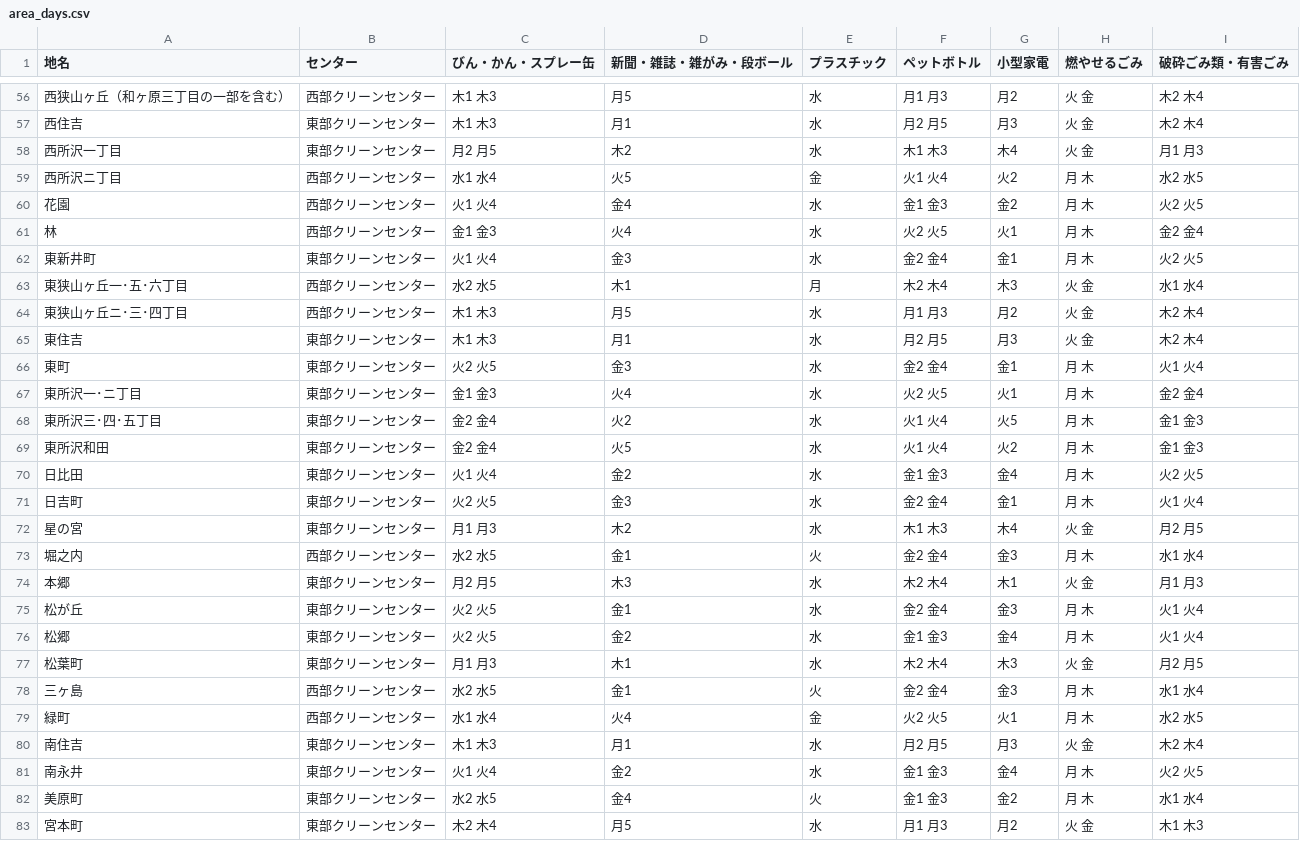
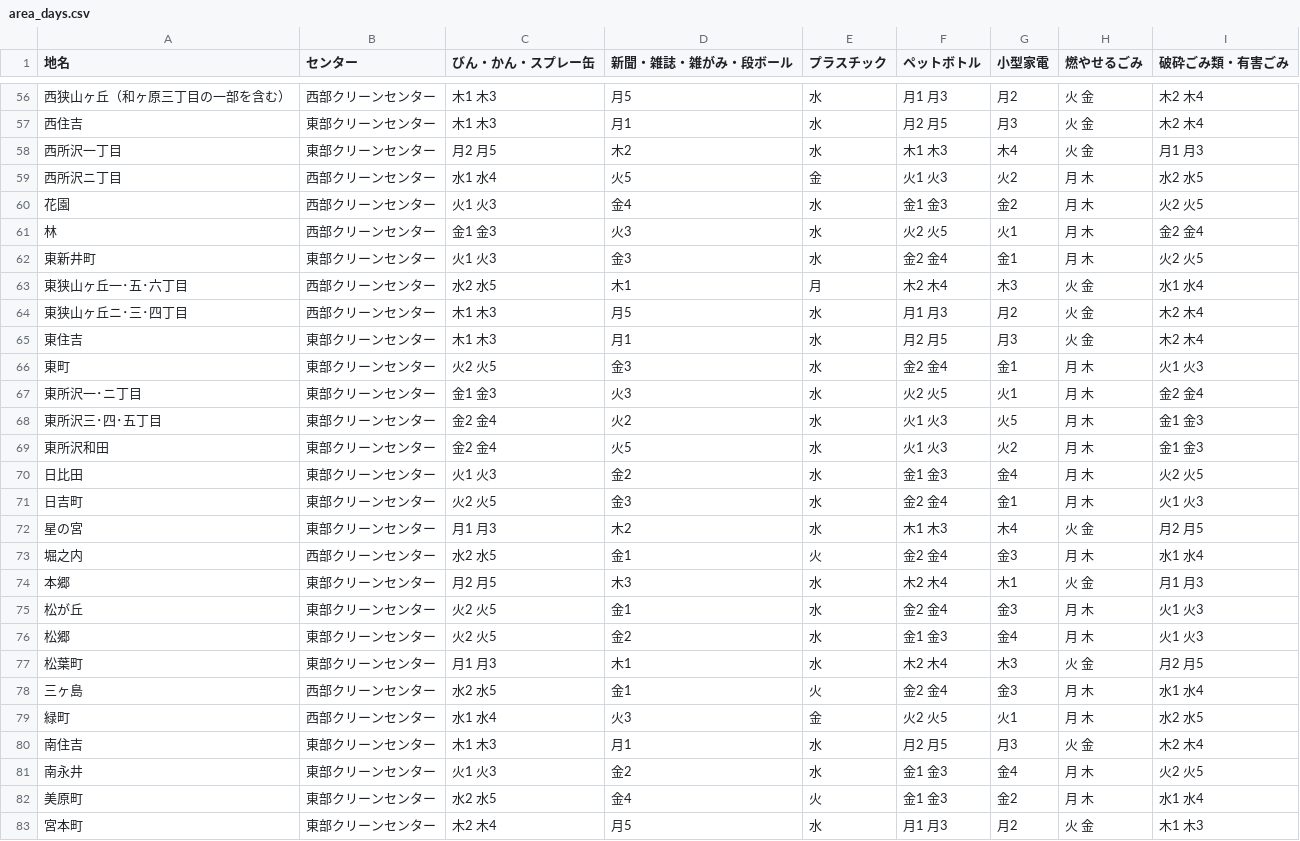
Before and after one commit to onot01/5374, a CSV file: data/area_days.csv, drawn as a sheet; only a part is shown, gaps mark what is left out; the diff covers the shown part only.

Commit message:
Update area_days.csv

```diff
--- a/data/area_days.csv
+++ b/data/area_days.csv
@@ -58,6 +58,6 @@
 西所沢一丁目,東部クリーンセンター,月2 月5,木2,水,木1 木3,木4,火 金,月1 月3
-西所沢ニ丁目,西部クリーンセンター,水1 水4,火5,金,火1 火4,火2,月 木,水2 水5
-花園,西部クリーンセンター,火1 火4,金4,水,金1 金3,金2,月 木,火2 火5
-林,西部クリーンセンター,金1 金3,火4,水,火2 火5,火1,月 木,金2 金4
-東新井町,東部クリーンセンター,火1 火4,金3,水,金2 金4,金1,月 木,火2 火5
+西所沢ニ丁目,西部クリーンセンター,水1 水4,火5,金,火1 火3,火2,月 木,水2 水5
+花園,西部クリーンセンター,火1 火3,金4,水,金1 金3,金2,月 木,火2 火5
+林,西部クリーンセンター,金1 金3,火3,水,火2 火5,火1,月 木,金2 金4
+東新井町,東部クリーンセンター,火1 火3,金3,水,金2 金4,金1,月 木,火2 火5
 東狭山ヶ丘一･五･六丁目,西部クリーンセンター,水2 水5,木1,月,木2 木4,木3,火 金,水1 水4
@@ -65,8 +65,8 @@
 東住吉,東部クリーンセンター,木1 木3,月1,水,月2 月5,月3,火 金,木2 木4
-東町,東部クリーンセンター,火2 火5,金3,水,金2 金4,金1,月 木,火1 火4
-東所沢一･ニ丁目,東部クリーンセンター,金1 金3,火4,水,火2 火5,火1,月 木,金2 金4
-東所沢三･四･五丁目,東部クリーンセンター,金2 金4,火2,水,火1 火4,火5,月 木,金1 金3
-東所沢和田,東部クリーンセンター,金2 金4,火5,水,火1 火4,火2,月 木,金1 金3
-日比田,東部クリーンセンター,火1 火4,金2,水,金1 金3,金4,月 木,火2 火5
-日吉町,東部クリーンセンター,火2 火5,金3,水,金2 金4,金1,月 木,火1 火4
+東町,東部クリーンセンター,火2 火5,金3,水,金2 金4,金1,月 木,火1 火3
+東所沢一･ニ丁目,東部クリーンセンター,金1 金3,火3,水,火2 火5,火1,月 木,金2 金4
+東所沢三･四･五丁目,東部クリーンセンター,金2 金4,火2,水,火1 火3,火5,月 木,金1 金3
+東所沢和田,東部クリーンセンター,金2 金4,火5,水,火1 火3,火2,月 木,金1 金3
+日比田,東部クリーンセンター,火1 火3,金2,水,金1 金3,金4,月 木,火2 火5
+日吉町,東部クリーンセンター,火2 火5,金3,水,金2 金4,金1,月 木,火1 火3
 星の宮,東部クリーンセンター,月1 月3,木2,水,木1 木3,木4,火 金,月2 月5
@@ -74,9 +74,9 @@
 本郷,東部クリーンセンター,月2 月5,木3,水,木2 木4,木1,火 金,月1 月3
-松が丘,東部クリーンセンター,火2 火5,金1,水,金2 金4,金3,月 木,火1 火4
-松郷,東部クリーンセンター,火2 火5,金2,水,金1 金3,金4,月 木,火1 火4
+松が丘,東部クリーンセンター,火2 火5,金1,水,金2 金4,金3,月 木,火1 火3
+松郷,東部クリーンセンター,火2 火5,金2,水,金1 金3,金4,月 木,火1 火3
 松葉町,東部クリーンセンター,月1 月3,木1,水,木2 木4,木3,火 金,月2 月5
 三ヶ島,西部クリーンセンター,水2 水5,金1,火,金2 金4,金3,月 木,水1 水4
-緑町,西部クリーンセンター,水1 水4,火4,金,火2 火5,火1,月 木,水2 水5
+緑町,西部クリーンセンター,水1 水4,火3,金,火2 火5,火1,月 木,水2 水5
 南住吉,東部クリーンセンター,木1 木3,月1,水,月2 月5,月3,火 金,木2 木4
-南永井,東部クリーンセンター,火1 火4,金2,水,金1 金3,金4,月 木,火2 火5
+南永井,東部クリーンセンター,火1 火3,金2,水,金1 金3,金4,月 木,火2 火5
 美原町,東部クリーンセンター,水2 水5,金4,火,金1 金3,金2,月 木,水1 水4
```
Also changed, not shown: 26 edited cells elsewhere in this file.
